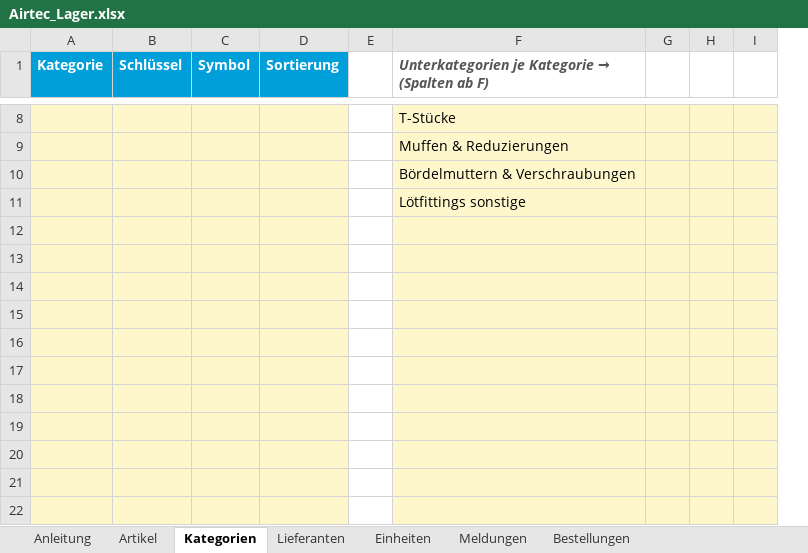
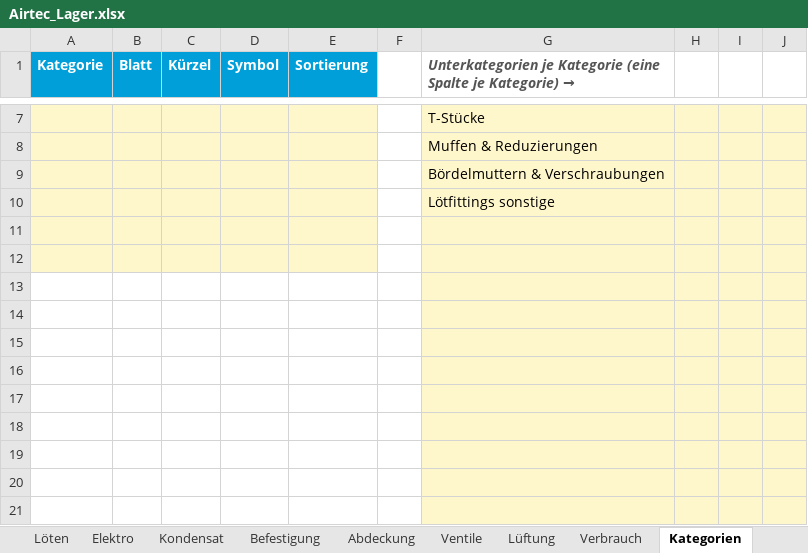
Before and after one commit to Muecke1982/airtec-ibn, an Excel workbook: vorlagen/Airtec_Lager.xlsx, sheet Kategorien, drawn as a sheet; only a part is shown, gaps mark what is left out; values as stored, in another font and other column widths than the file's, no borders; removed rows and columns are numbered as before the commit, all else as after; the diff covers the shown part only; the diff names each change by its address in the sheet, - before the commit and + after, or states it on an @@ line.

```diff
--- a/vorlagen/Airtec_Lager.xlsx (sheet Kategorien)
+++ b/vorlagen/Airtec_Lager.xlsx (sheet Kategorien)
-sheet tab: Artikel
+sheet tab: Löten
+sheet tab: Elektro
+sheet tab: Kondensat
+sheet tab: Befestigung
+sheet tab: Abdeckung
+sheet tab: Ventile
+sheet tab: Lüftung
+sheet tab: Verbrauch
-column B (Schlüssel), empty
+column B (Blatt), empty
+column C (Kürzel), empty
@@ G1: …je Kategorie → (Spalten ab F) → …je Kategorie (eine Spalte je Kategorie) → @@
-A13:A21 fill: #FFF7CC
+A13:A21 fill: none
-D13:E21 fill: #FFF7CC
+D13:E21 fill: none
```
Also changed, not shown: 1 removed row and cell formats elsewhere in this sheet, sheet Anleitung, sheet Lieferanten, other sheet tabs, 1 other file.
